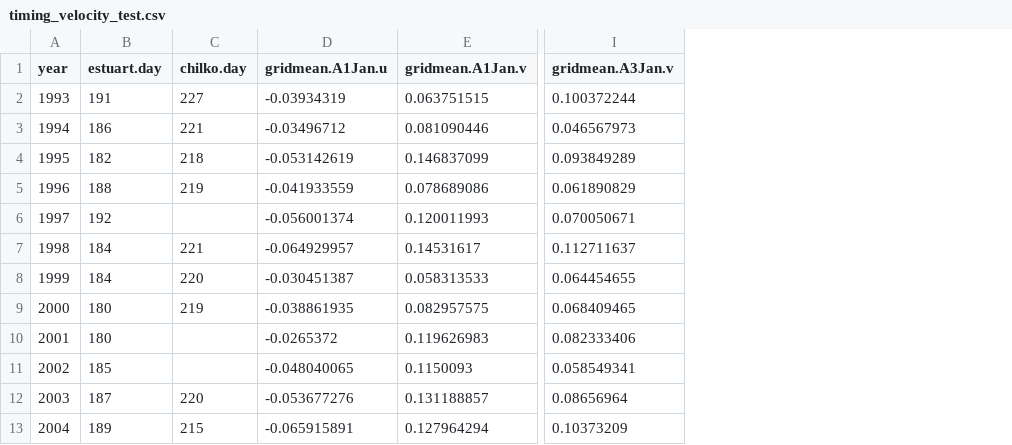
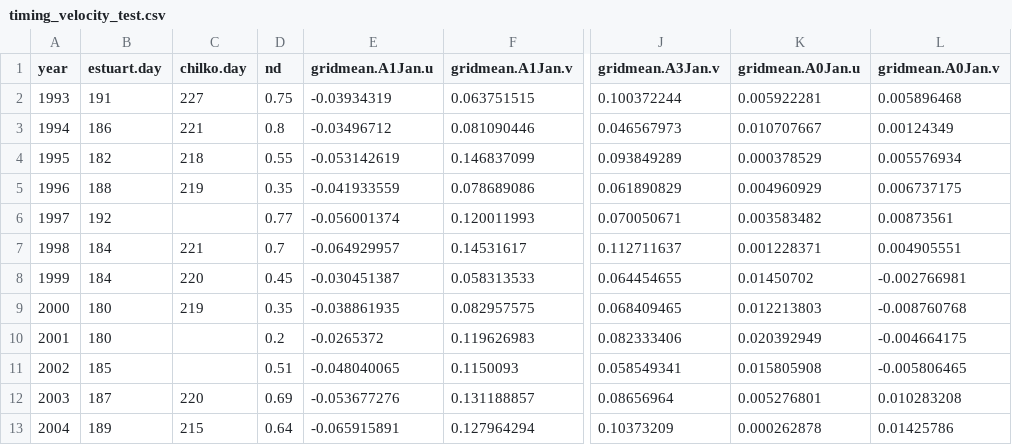
Before and after one commit to LQ2021SALMON/TIming-and-diversion-2022, a CSV file: timing_diversion_forecasting/DATAIN/timing_velocity_test.csv, drawn as a sheet; only a part is shown, gaps mark what is left out; the diff names each change by its address in the sheet, - before the commit and + after, or states it on an @@ line.

```diff
--- a/timing_diversion_forecasting/DATAIN/timing_velocity_test.csv
+++ b/timing_diversion_forecasting/DATAIN/timing_velocity_test.csv
+column D (nd), rows 2-13: 0.75 | 0.8 | 0.55 | 0.35 | 0.77 | 0.7 | 0.45 | 0.35 | 0.2 | 0.51 | 0.69 | 0.64
+column K (gridmean.A0Jan.u), rows 2-13: 0.005922281 | 0.010707667 | 0.000378529 | 0.004960929 | 0.003583482 | 0.001228371 | 0.01450702 | 0.012213803 | 0.020392949 | 0.015805908 | 0.005276801 | 0.000262878
+column L (gridmean.A0Jan.v), rows 2-13: 0.005896468 | 0.00124349 | 0.005576934 | 0.006737175 | 0.00873561 | 0.004905551 | -0.002766981 | -0.008760768 | -0.004664175 | -0.005806465 | 0.010283208 | 0.01425786
```
Also changed, not shown: 13 other files.
